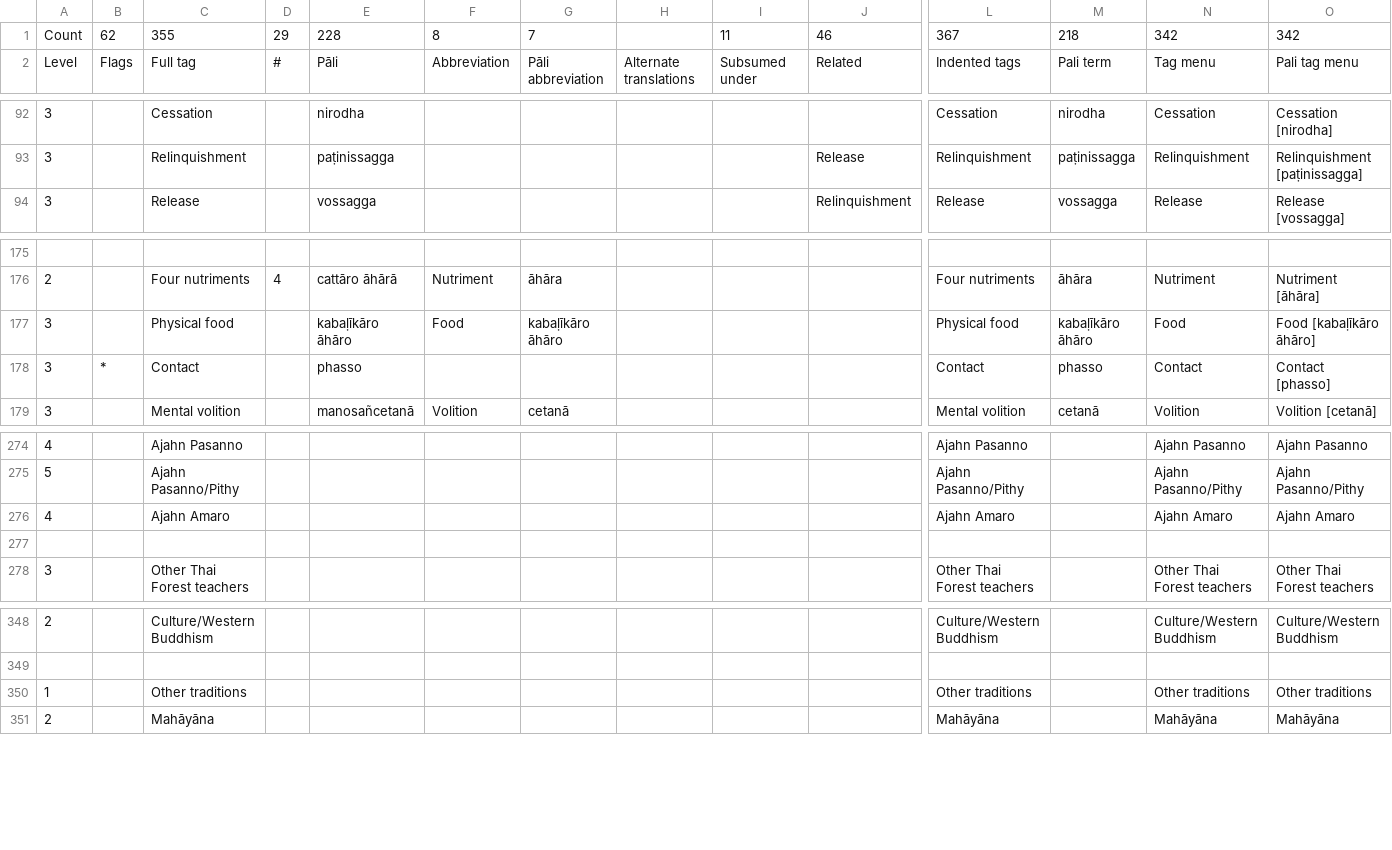
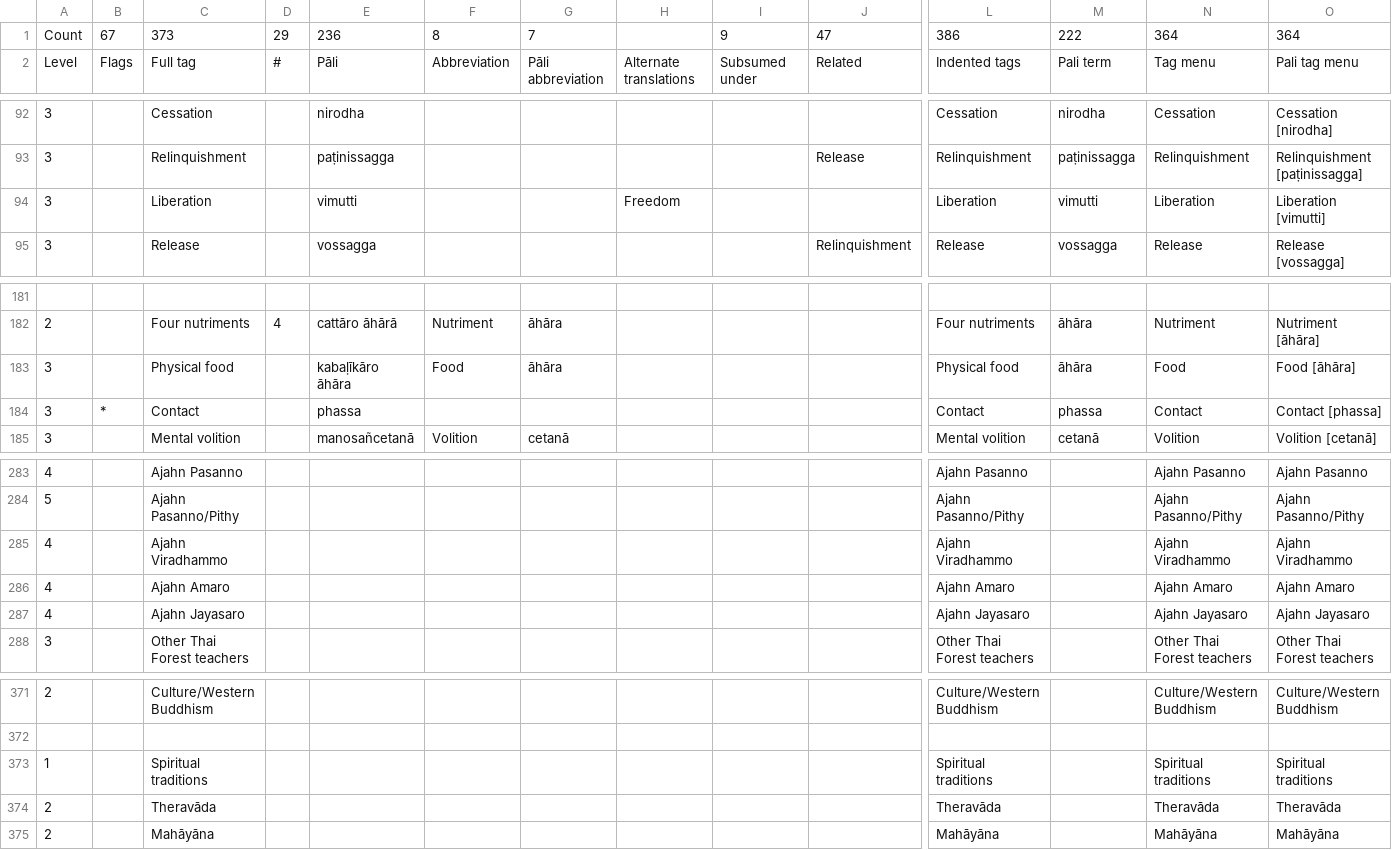
Before and after one commit to Kaccana-Bhikkhu/kaccana-bhikkhu.github.io, a CSV file: csv/Tag.csv, drawn as a sheet; only a part is shown, gaps mark what is left out; addresses are those after the commit; rows hold the shown columns only; the diff covers the shown part only; the diff names each change by its address in the sheet, - before the commit and + after, or states it on an @@ line.

```diff
--- a/csv/Tag.csv
+++ b/csv/Tag.csv
-B1: 62
+B1: 67
-C1: 355
+C1: 373
-E1: 228
+E1: 236
-I1: 11
+I1: 9
-J1: 46
+J1: 47
-L1: 367
+L1: 386
-M1: 218
+M1: 222
-N1: 342
+N1: 364
-O1: 342
+O1: 364
+row 94: 3 |  | Liberation |  | vimutti |  |  | Freedom |  |  | Liberation | vimutti | Liberation | Liberation [vimutti]
-E183: kabaḷīkāro āhāro
+E183: kabaḷīkāro āhāra
-G183: kabaḷīkāro āhāro
+G183: āhāra
-M183: kabaḷīkāro āhāro
+M183: āhāra
-O183: Food [kabaḷīkāro āhāro]
+O183: Food [āhāra]
-E184: phasso
+E184: phassa
-M184: phasso
+M184: phassa
-O184: Contact [phasso]
+O184: Contact [phassa]
+row 285: 4 |  | Ajahn Viradhammo |  |  |  |  |  |  |  | Ajahn Viradhammo |  | Ajahn Viradhammo | Ajahn Viradhammo
-row 287: (empty)
+row 287: 4 |  | Ajahn Jayasaro |  |  |  |  |  |  |  | Ajahn Jayasaro |  | Ajahn Jayasaro | Ajahn Jayasaro
-C373: Other traditions
+C373: Spiritual traditions
-L373: Other traditions
+L373: Spiritual traditions
-N373: Other traditions
+N373: Spiritual traditions
-O373: Other traditions
+O373: Spiritual traditions
+row 374: 2 |  | Theravāda |  |  |  |  |  |  |  | Theravāda |  | Theravāda | Theravāda
```
Also changed, not shown: 31 added rows, 3 removed rows and 35 edited cells elsewhere in this file, 53 other files.
